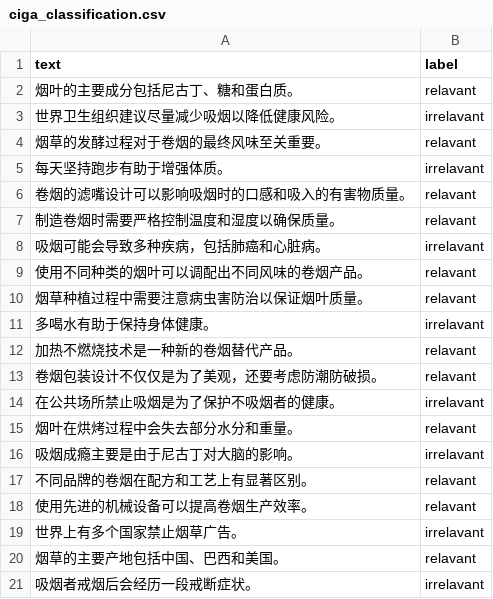
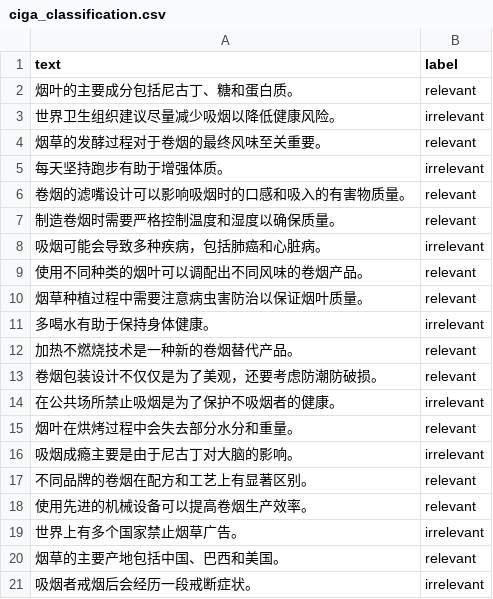
Before and after one commit to QianZeHao123/Cigarette-Manufacturing-Process, a CSV file: data/ciga_classification.csv, drawn as a sheet.

Commit message:
update example pretrained csv file

```diff
--- a/data/ciga_classification.csv
+++ b/data/ciga_classification.csv
@@ -1,21 +1,21 @@
 text,label
-"烟叶的主要成分包括尼古丁、糖和蛋白质。","relavant"
-"世界卫生组织建议尽量减少吸烟以降低健康风险。","irrelavant"
-"烟草的发酵过程对于卷烟的最终风味至关重要。","relavant"
-"每天坚持跑步有助于增强体质。","irrelavant"
-"卷烟的滤嘴设计可以影响吸烟时的口感和吸入的有害物质量。","relavant"
-"制造卷烟时需要严格控制温度和湿度以确保质量。","relavant"
-"吸烟可能会导致多种疾病，包括肺癌和心脏病。","irrelavant"
-"使用不同种类的烟叶可以调配出不同风味的卷烟产品。","relavant"
-"烟草种植过程中需要注意病虫害防治以保证烟叶质量。","relavant"
-"多喝水有助于保持身体健康。","irrelavant"
-"加热不燃烧技术是一种新的卷烟替代产品。","relavant"
-"卷烟包装设计不仅仅是为了美观，还要考虑防潮防破损。","relavant"
-"在公共场所禁止吸烟是为了保护不吸烟者的健康。","irrelavant"
-"烟叶在烘烤过程中会失去部分水分和重量。","relavant"
-"吸烟成瘾主要是由于尼古丁对大脑的影响。","irrelavant"
-"不同品牌的卷烟在配方和工艺上有显著区别。","relavant"
-"使用先进的机械设备可以提高卷烟生产效率。","relavant"
-"世界上有多个国家禁止烟草广告。","irrelavant"
-"烟草的主要产地包括中国、巴西和美国。","relavant"
-"吸烟者戒烟后会经历一段戒断症状。","irrelavant"
+"烟叶的主要成分包括尼古丁、糖和蛋白质。","relevant"
+"世界卫生组织建议尽量减少吸烟以降低健康风险。","irrelevant"
+"烟草的发酵过程对于卷烟的最终风味至关重要。","relevant"
+"每天坚持跑步有助于增强体质。","irrelevant"
+"卷烟的滤嘴设计可以影响吸烟时的口感和吸入的有害物质量。","relevant"
+"制造卷烟时需要严格控制温度和湿度以确保质量。","relevant"
+"吸烟可能会导致多种疾病，包括肺癌和心脏病。","irrelevant"
+"使用不同种类的烟叶可以调配出不同风味的卷烟产品。","relevant"
+"烟草种植过程中需要注意病虫害防治以保证烟叶质量。","relevant"
+"多喝水有助于保持身体健康。","irrelevant"
+"加热不燃烧技术是一种新的卷烟替代产品。","relevant"
+"卷烟包装设计不仅仅是为了美观，还要考虑防潮防破损。","relevant"
+"在公共场所禁止吸烟是为了保护不吸烟者的健康。","irrelevant"
+"烟叶在烘烤过程中会失去部分水分和重量。","relevant"
+"吸烟成瘾主要是由于尼古丁对大脑的影响。","irrelevant"
+"不同品牌的卷烟在配方和工艺上有显著区别。","relevant"
+"使用先进的机械设备可以提高卷烟生产效率。","relevant"
+"世界上有多个国家禁止烟草广告。","irrelevant"
+"烟草的主要产地包括中国、巴西和美国。","relevant"
+"吸烟者戒烟后会经历一段戒断症状。","irrelevant"
```
